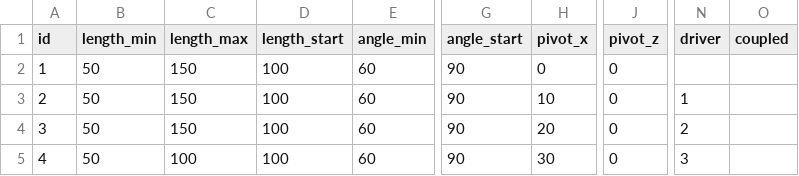
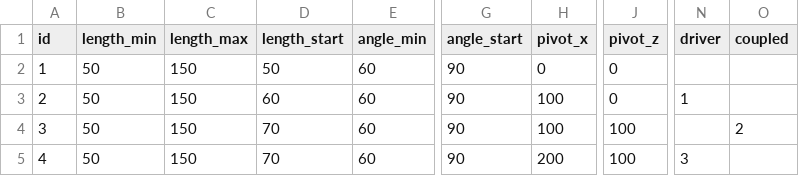
Before and after one commit to AMAIER5/TraSim, a CSV file: examples/mechanism.csv, drawn as a sheet; only a part is shown, gaps mark what is left out; the diff names each change by its address in the sheet, - before the commit and + after, or states it on an @@ line.

Commit message:
little clean-up of examples

```diff
--- a/examples/mechanism.csv
+++ b/examples/mechanism.csv
-D2 (length_start): 100
+D2 (length_start): 50
-D3 (length_start): 100
+D3 (length_start): 60
-H3 (pivot_x): 10
+H3 (pivot_x): 100
-D4:D5 (length_start): 100
+D4:D5 (length_start): 70
-H4 (pivot_x): 20
+H4 (pivot_x): 100
-J4:J5 (pivot_z): 0
+J4:J5 (pivot_z): 100
-N4 (driver): 2
+N4 (driver): (empty)
-O4 (coupled): (empty)
+O4 (coupled): 2
-C5 (length_max): 100
+C5 (length_max): 150
-H5 (pivot_x): 30
+H5 (pivot_x): 200
```
Also changed, not shown: 19 other files.
